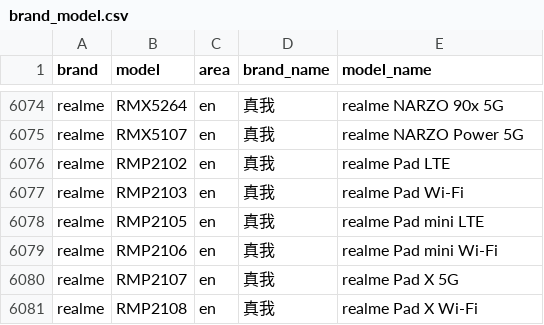
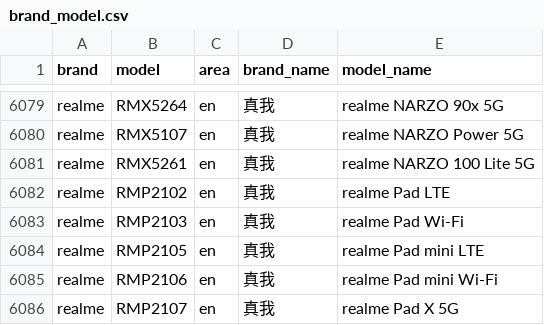
Before and after one commit to ShowMeThe/MobileModels, a CSV file: brand_model.csv, drawn as a sheet; only a part is shown, gaps mark what is left out; the shorter side is filled out with more unchanged rows; the diff covers the shown part only; the diff names each change by its address in the sheet, - before the commit and + after, or states it on an @@ line.

```diff
--- a/brand_model.csv
+++ b/brand_model.csv
+row 6081: realme | RMX5261 | en | 真我 | realme NARZO 100 Lite 5G
```
Also changed, not shown: 5 added rows elsewhere in this file, 1 other file.
